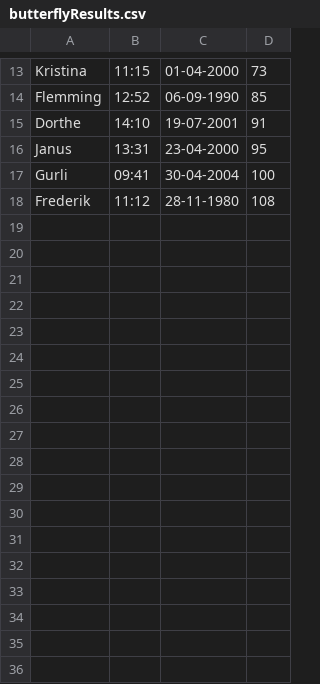
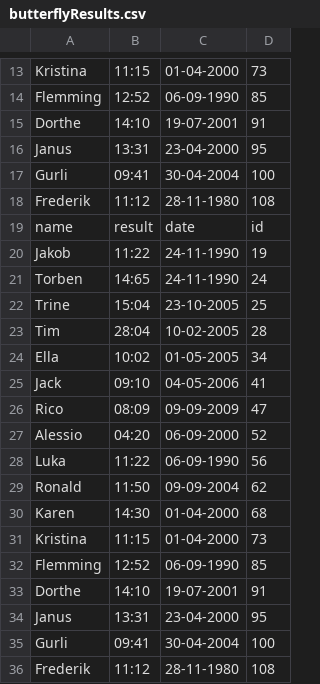
Before and after one commit to Johannes-Forsting/1.-Semesterprojekt, a CSV file: out/production/1.-Semesterprojekt/resources/butterflyResults.csv, drawn as a sheet; only a part is shown, gaps mark what is left out; the diff names each change by its address in the sheet, - before the commit and + after, or states it on an @@ line.

```diff
--- a/out/production/1.-Semesterprojekt/resources/butterflyResults.csv
+++ b/out/production/1.-Semesterprojekt/resources/butterflyResults.csv
+row 19: name | result | date | id
+row 20: Jakob | 11:22 | 24-11-1990 | 19
+row 21: Torben | 14:65 | 24-11-1990 | 24
+row 22: Trine | 15:04 | 23-10-2005 | 25
+row 23: Tim | 28:04 | 10-02-2005 | 28
+row 24: Ella | 10:02 | 01-05-2005 | 34
+row 25: Jack | 09:10 | 04-05-2006 | 41
+row 26: Rico | 08:09 | 09-09-2009 | 47
+row 27: Alessio | 04:20 | 06-09-2000 | 52
+row 28: Luka | 11:22 | 06-09-1990 | 56
+row 29: Ronald | 11:50 | 09-09-2004 | 62
+row 30: Karen | 14:30 | 01-04-2000 | 68
+row 31: Kristina | 11:15 | 01-04-2000 | 73
+row 32: Flemming | 12:52 | 06-09-1990 | 85
+row 33: Dorthe | 14:10 | 19-07-2001 | 91
+row 34: Janus | 13:31 | 23-04-2000 | 95
+row 35: Gurli | 09:41 | 30-04-2004 | 100
+row 36: Frederik | 11:12 | 28-11-1980 | 108
```
Also changed, not shown: out/production/1.-Semesterprojekt/resources/Members.csv, out/production/1.-Semesterprojekt/resources/backCrawlResults.csv, 21 other files.
